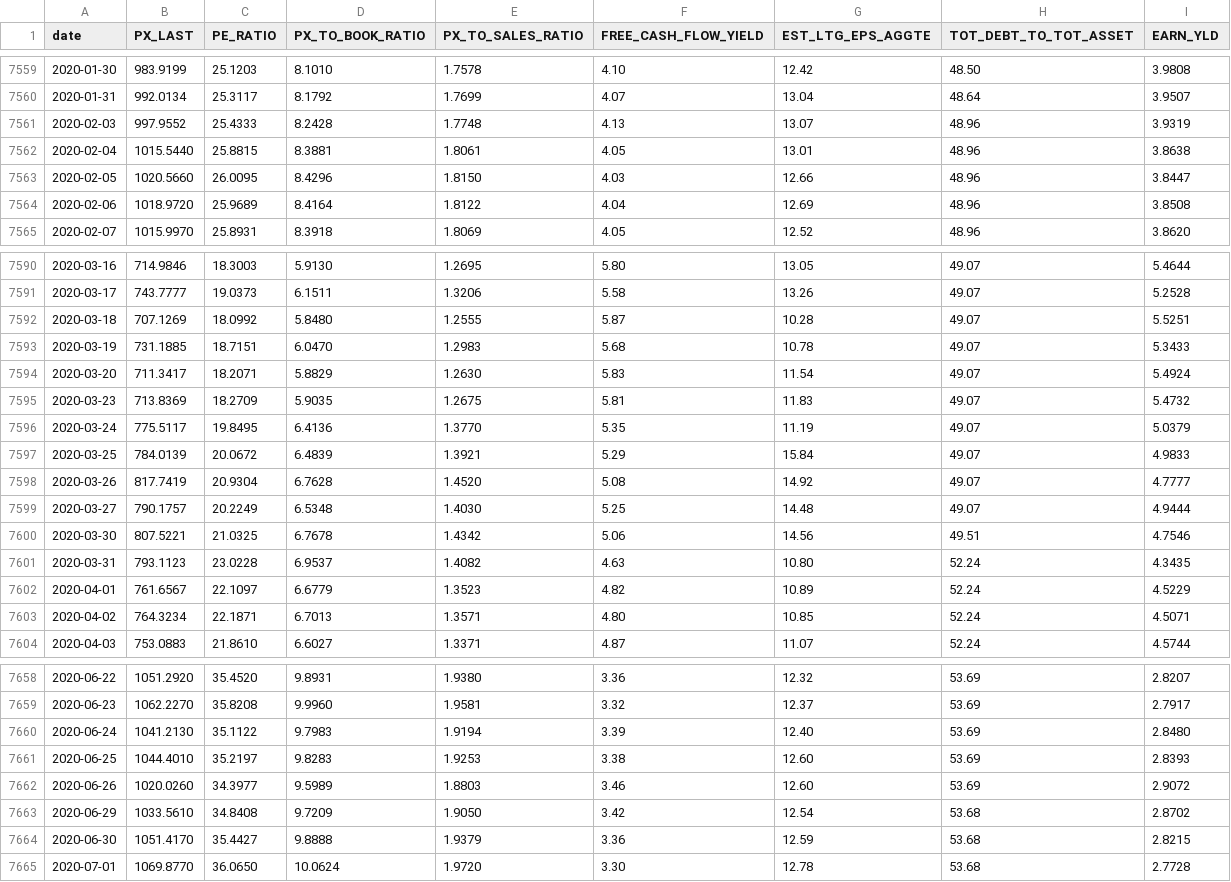
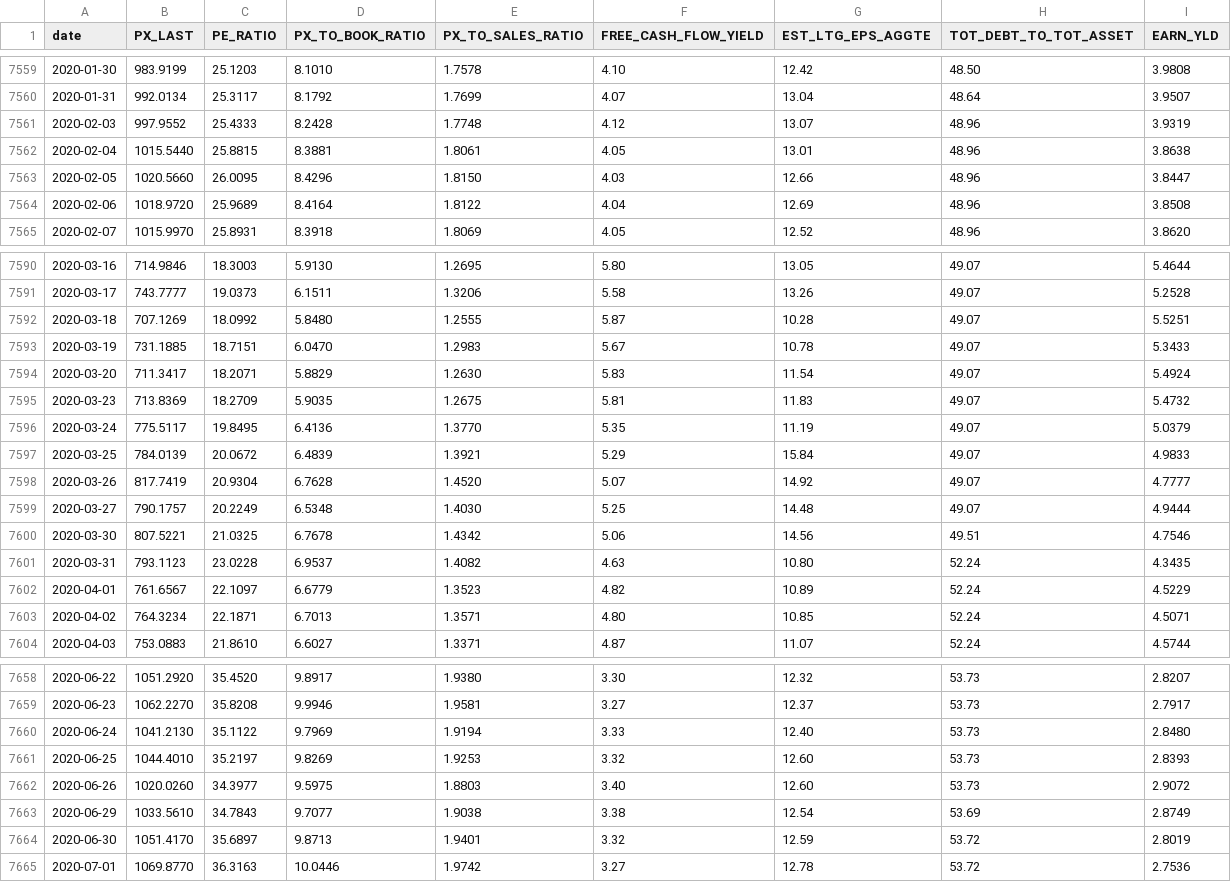
Before and after one commit to SSMIF-Quant/Factor-Model, a CSV file: data/valuation/S5COND Value Data.csv, drawn as a sheet; only a part is shown, gaps mark what is left out; the diff covers the shown part only.

```diff
--- a/data/valuation/S5COND Value Data.csv
+++ b/data/valuation/S5COND Value Data.csv
@@ -7560,3 +7560,3 @@
 "2020-01-31"," 992.0134"," 25.3117"," 8.1792","1.7699"," 4.07"," 13.04","48.64","3.9507"
-"2020-02-03"," 997.9552"," 25.4333"," 8.2428","1.7748"," 4.13"," 13.07","48.96","3.9319"
+"2020-02-03"," 997.9552"," 25.4333"," 8.2428","1.7748"," 4.12"," 13.07","48.96","3.9319"
 "2020-02-04","1015.5440"," 25.8815"," 8.3881","1.8061"," 4.05"," 13.01","48.96","3.8638"
@@ -7592,3 +7592,3 @@
 "2020-03-18"," 707.1269"," 18.0992"," 5.8480","1.2555"," 5.87"," 10.28","49.07","5.5251"
-"2020-03-19"," 731.1885"," 18.7151"," 6.0470","1.2983"," 5.68"," 10.78","49.07","5.3433"
+"2020-03-19"," 731.1885"," 18.7151"," 6.0470","1.2983"," 5.67"," 10.78","49.07","5.3433"
 "2020-03-20"," 711.3417"," 18.2071"," 5.8829","1.2630"," 5.83"," 11.54","49.07","5.4924"
@@ -7597,3 +7597,3 @@
 "2020-03-25"," 784.0139"," 20.0672"," 6.4839","1.3921"," 5.29"," 15.84","49.07","4.9833"
-"2020-03-26"," 817.7419"," 20.9304"," 6.7628","1.4520"," 5.08"," 14.92","49.07","4.7777"
+"2020-03-26"," 817.7419"," 20.9304"," 6.7628","1.4520"," 5.07"," 14.92","49.07","4.7777"
 "2020-03-27"," 790.1757"," 20.2249"," 6.5348","1.4030"," 5.25"," 14.48","49.07","4.9444"
@@ -7658,8 +7658,8 @@
-"2020-06-22","1051.2920"," 35.4520"," 9.8931","1.9380"," 3.36"," 12.32","53.69","2.8207"
-"2020-06-23","1062.2270"," 35.8208"," 9.9960","1.9581"," 3.32"," 12.37","53.69","2.7917"
-"2020-06-24","1041.2130"," 35.1122"," 9.7983","1.9194"," 3.39"," 12.40","53.69","2.8480"
-"2020-06-25","1044.4010"," 35.2197"," 9.8283","1.9253"," 3.38"," 12.60","53.69","2.8393"
-"2020-06-26","1020.0260"," 34.3977"," 9.5989","1.8803"," 3.46"," 12.60","53.69","2.9072"
-"2020-06-29","1033.5610"," 34.8408"," 9.7209","1.9050"," 3.42"," 12.54","53.68","2.8702"
-"2020-06-30","1051.4170"," 35.4427"," 9.8888","1.9379"," 3.36"," 12.59","53.68","2.8215"
-"2020-07-01","1069.8770"," 36.0650","10.0624","1.9720"," 3.30"," 12.78","53.68","2.7728"
+"2020-06-22","1051.2920"," 35.4520"," 9.8917","1.9380"," 3.30"," 12.32","53.73","2.8207"
+"2020-06-23","1062.2270"," 35.8208"," 9.9946","1.9581"," 3.27"," 12.37","53.73","2.7917"
+"2020-06-24","1041.2130"," 35.1122"," 9.7969","1.9194"," 3.33"," 12.40","53.73","2.8480"
+"2020-06-25","1044.4010"," 35.2197"," 9.8269","1.9253"," 3.32"," 12.60","53.73","2.8393"
+"2020-06-26","1020.0260"," 34.3977"," 9.5975","1.8803"," 3.40"," 12.60","53.73","2.9072"
+"2020-06-29","1033.5610"," 34.7843"," 9.7077","1.9038"," 3.38"," 12.54","53.69","2.8749"
+"2020-06-30","1051.4170"," 35.6897"," 9.8713","1.9401"," 3.32"," 12.59","53.72","2.8019"
+"2020-07-01","1069.8770"," 36.3163","10.0446","1.9742"," 3.27"," 12.78","53.72","2.7536"
```
Also changed, not shown: 5 added rows and 117 edited cells elsewhere in this file, data/sectors.csv, data/valuation/S5ENRS Value Data.csv, 30 other files.
